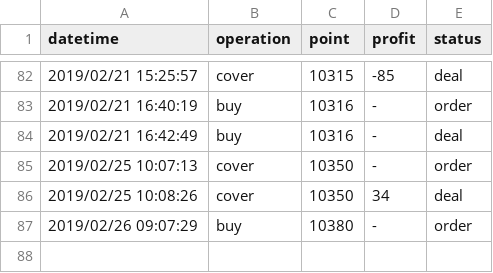
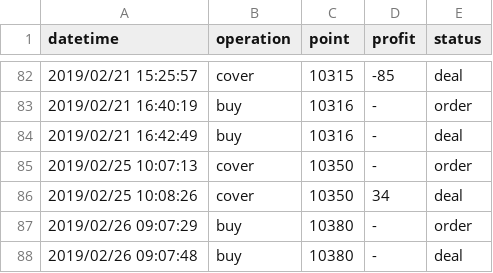
Before and after one commit to KuiMing/future-simulate-record, a CSV file: account.csv, drawn as a sheet; only a part is shown, gaps mark what is left out.

```diff
--- a/account.csv
+++ b/account.csv
@@ -87 +87,2 @@ datetime,operation,point,profit,status
 2019/02/26 09:07:29,buy,10380,-,order
+2019/02/26 09:07:48,buy,10380,-,deal
```
Also changed, not shown: 1 other file.
